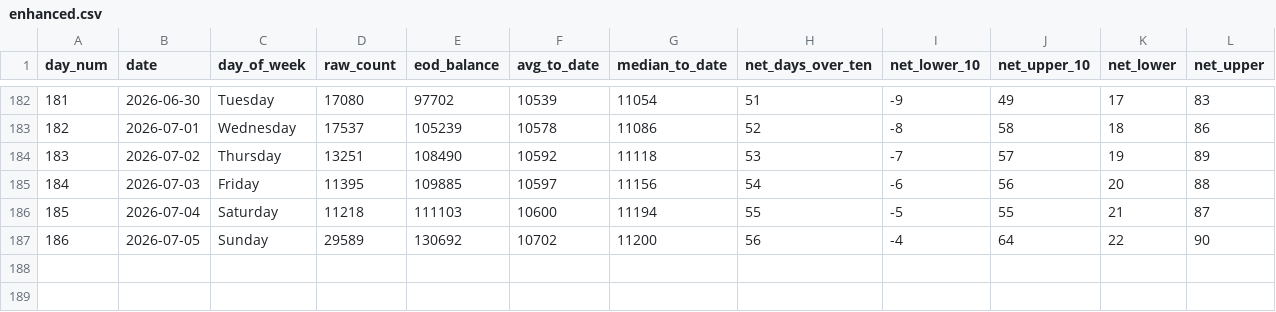
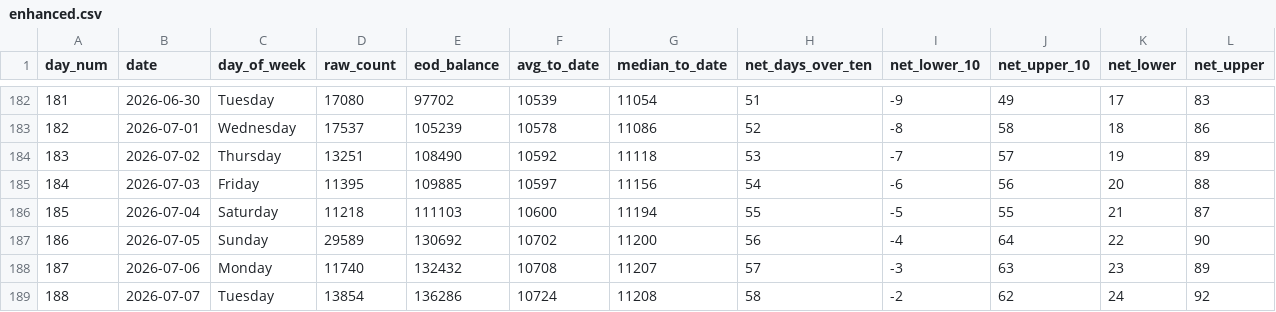
Before and after one commit to ADBond/steppinwolf, a CSV file: data/processed/enhanced.csv, drawn as a sheet; only a part is shown, gaps mark what is left out; rows hold the shown columns only; the diff names each change by its address in the sheet, - before the commit and + after, or states it on an @@ line.

```diff
--- a/data/processed/enhanced.csv
+++ b/data/processed/enhanced.csv
+row 188: 187 | 2026-07-06 | Monday | 11740 | 132432 | 10708 | 11207 | 57 | -3 | 63 | 23 | 89
+row 189: 188 | 2026-07-07 | Tuesday | 13854 | 136286 | 10724 | 11208 | 58 | -2 | 62 | 24 | 92
```
Also changed, not shown: data/processed/excess.csv, data/processed/goal_progress.csv, 3 other files.
